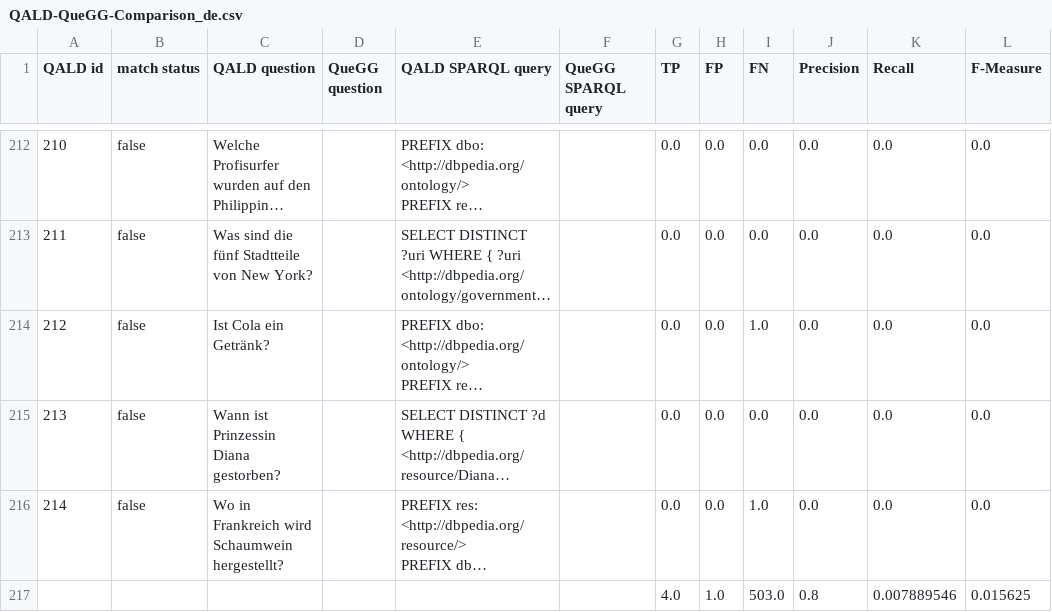
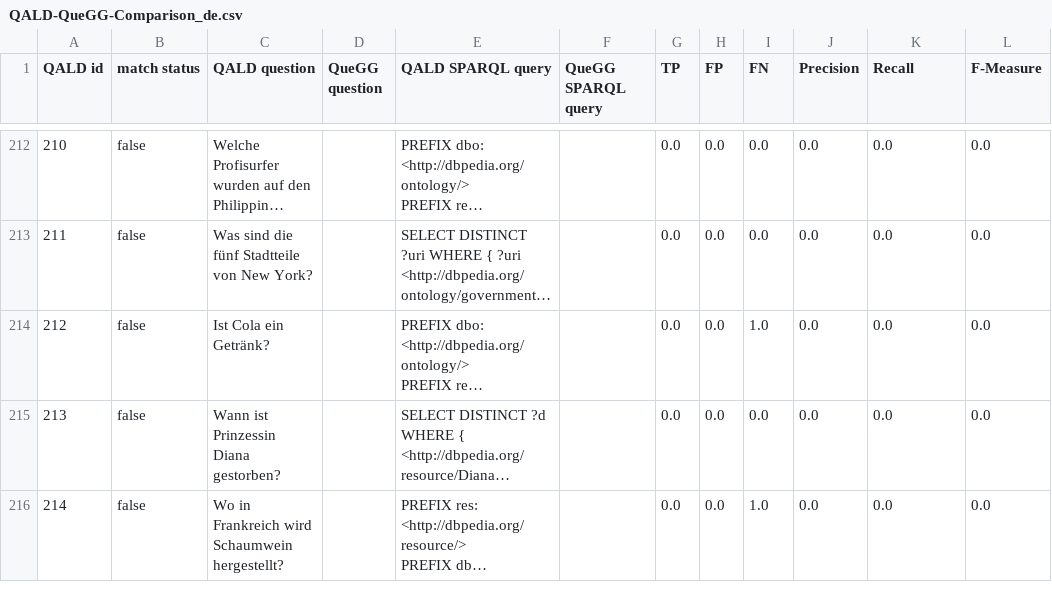
Before and after one commit to fazleh2010/Journal-Paper, a CSV file: qald/QALD-QueGG-Comparison_de.csv, drawn as a sheet; only a part is shown, gaps mark what is left out; long unchanged cells end in …; removed rows and columns are numbered as before the commit, all else as after; the diff covers the shown part only; the diff names each change by its address in the sheet, - before the commit and + after, or states it on an @@ line.

Commit message:
proto and real question generation

```diff
--- a/qald/QALD-QueGG-Comparison_de.csv
+++ b/qald/QALD-QueGG-Comparison_de.csv
-row 217:  |  |  |  |  |  | 4.0 | 1.0 | 503.0 | 0.8 | 0.007889546 | 0.015625
```
Also changed, not shown: 1 added row and 36 edited cells elsewhere in this file, 18 other files.
